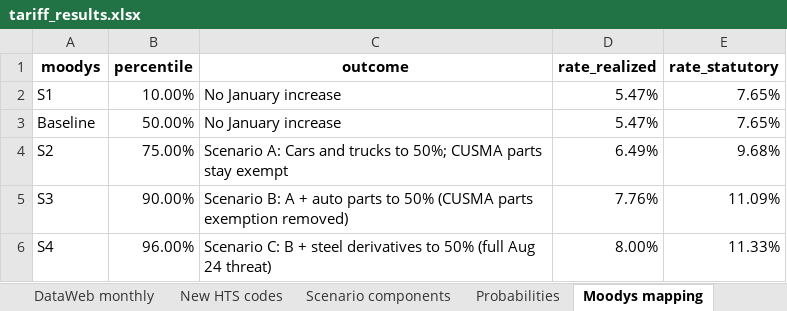
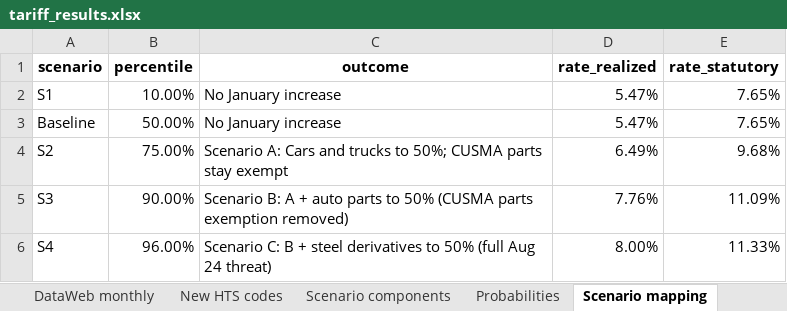
Before and after one commit to wuxiaokai-hk/Canada-Tariff, an Excel workbook: reports/2026-11-02/tariff_results.xlsx, sheet Scenario mapping, drawn as a sheet; values as stored, in another font and other column widths than the file's, no borders; the diff names each change by its address in the sheet, - before the commit and + after, or states it on an @@ line.

```diff
--- a/reports/2026-11-02/tariff_results.xlsx (sheet Scenario mapping)
+++ b/reports/2026-11-02/tariff_results.xlsx (sheet Scenario mapping)
-sheet tab: Moodys mapping
+sheet tab: Scenario mapping
-A1: moodys
+A1: scenario
```
Also changed, not shown: reports/2026-11-02/Ontario_CMA_Tariff_Results.xlsx, reports/2026-11-02/cma_results_detail.xlsx, 13 other files.
